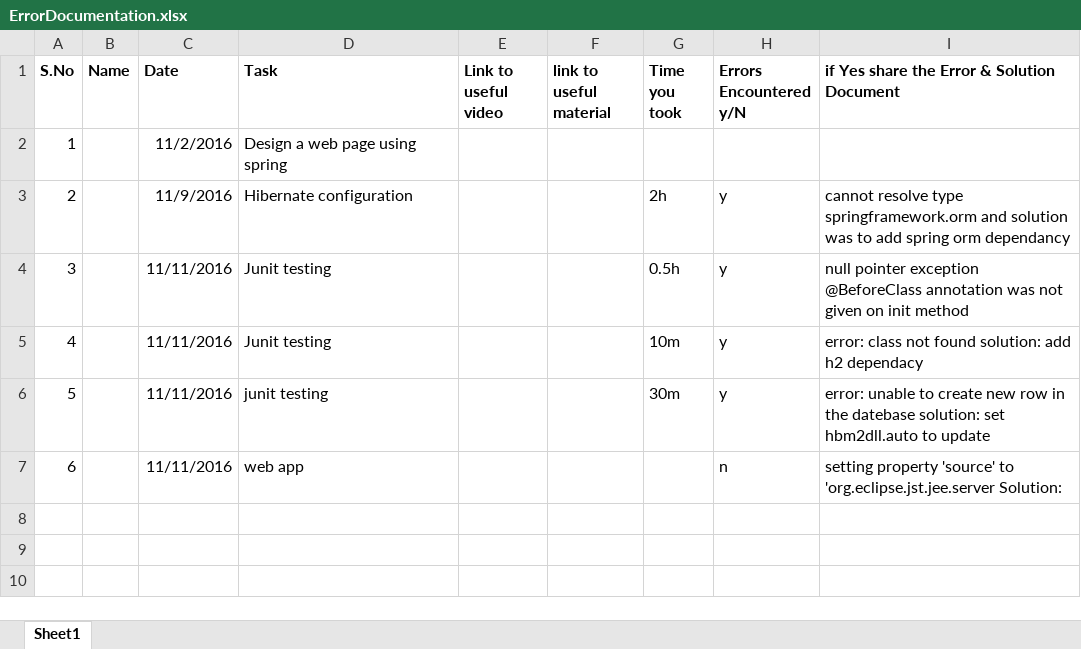
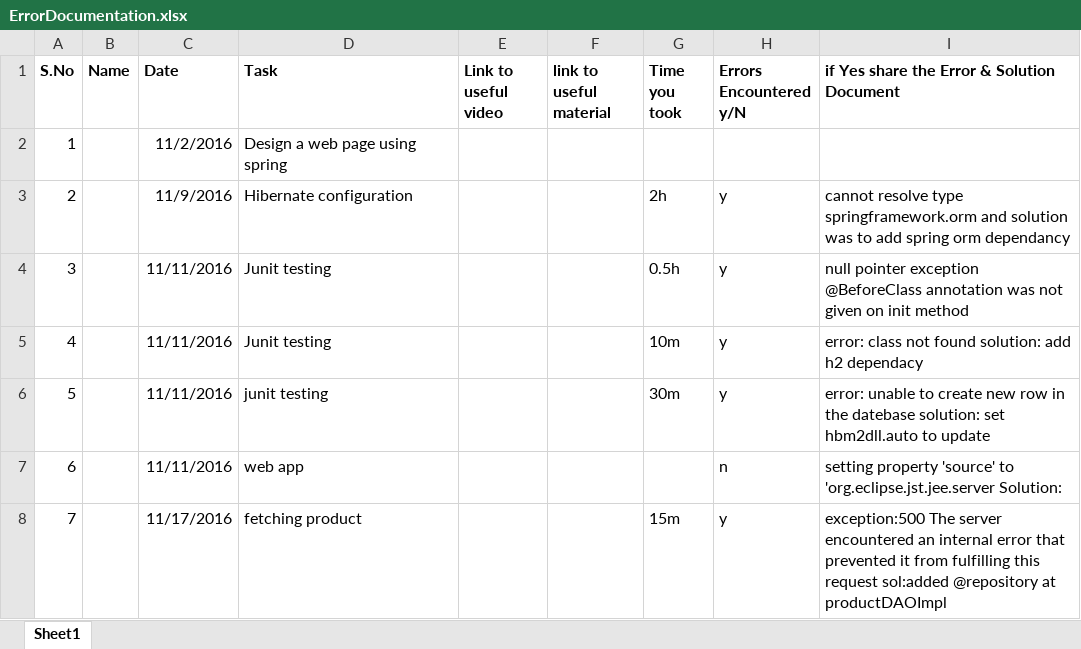
Before and after one commit to gaureshgosavi/gauresh_ecommerce, an Excel workbook: ErrorDocumentation.xlsx, sheet Sheet1, drawn as a sheet; values as stored, in another font and other column widths than the file's, no borders; the diff names each change by its address in the sheet, - before the commit and + after, or states it on an @@ line.

```diff
--- a/ErrorDocumentation.xlsx (sheet Sheet1)
+++ b/ErrorDocumentation.xlsx (sheet Sheet1)
+row 8: 7 |  | 11/17/2016 | fetching product |  |  | 15m | y | exception:500 The server encountered an internal error that prevented it from fulfilling this request sol:added @repository at productDAOImpl
```
Also changed, not shown: 27 other files.
